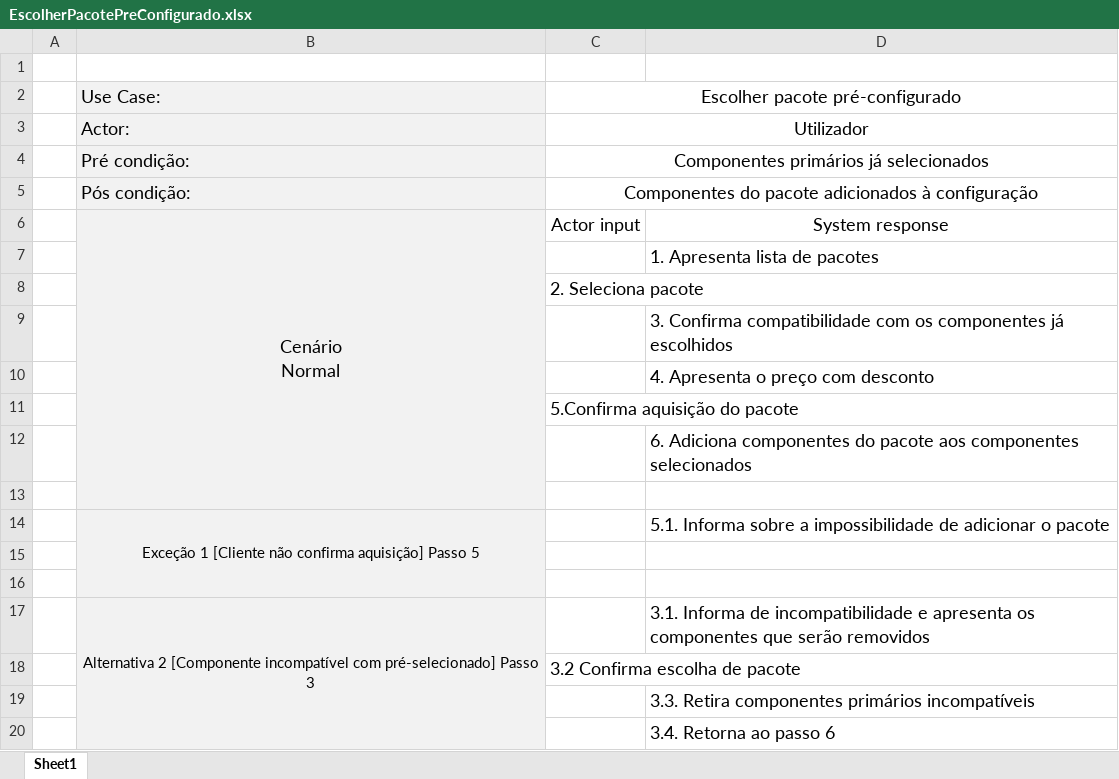
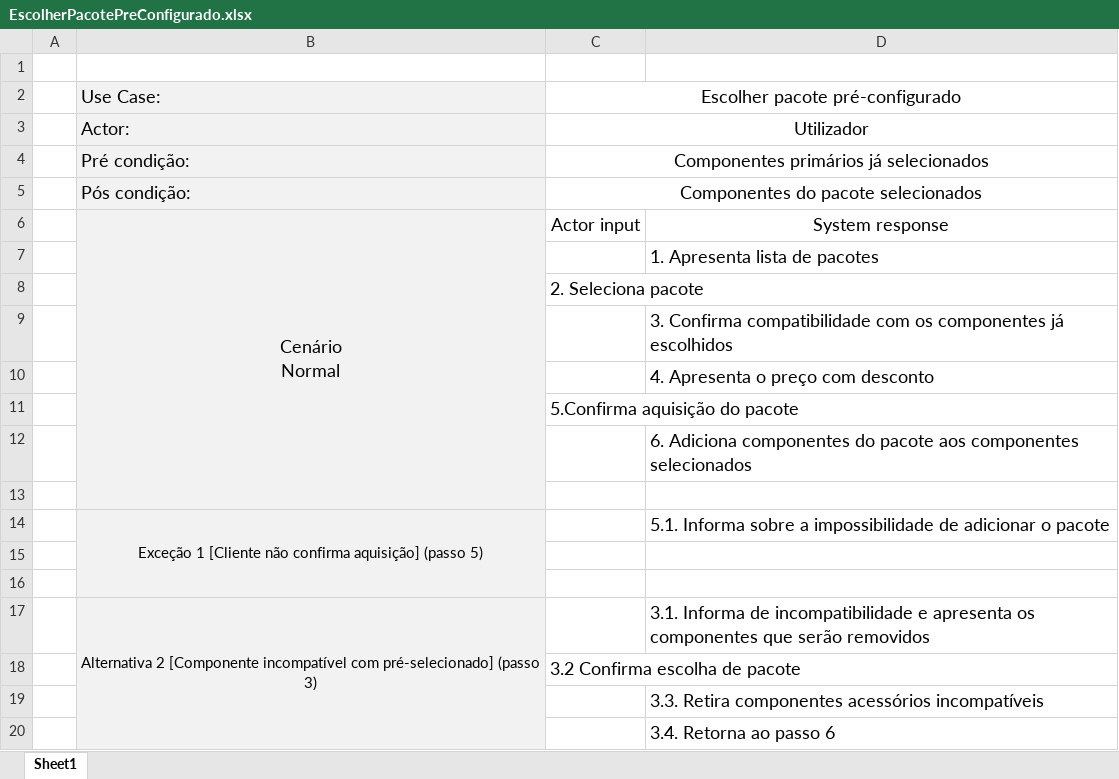
Before and after one commit to alves-luis/dss-configura_facil, an Excel workbook: diagramas/UseCases/EscolherPacotePreConfigurado.xlsx, sheet Sheet1, drawn as a sheet; values as stored, in another font and other column widths than the file's, no borders; the diff names each change by its address in the sheet, - before the commit and + after, or states it on an @@ line.

```diff
--- a/diagramas/UseCases/EscolherPacotePreConfigurado.xlsx (sheet Sheet1)
+++ b/diagramas/UseCases/EscolherPacotePreConfigurado.xlsx (sheet Sheet1)
-C5: Componentes do pacote adicionados à configuração
+C5: Componentes do pacote selecionados
-B14: …confirma aquisição] Passo 5
+B14: …confirma aquisição] (passo 5)
-B17: …com pré-selecionado] Passo 3
+B17: …com pré-selecionado] (passo 3)
-D19: …Retira componentes primários incompatíveis
+D19: …Retira componentes acessórios incompatíveis
```
Also changed, not shown: diagramas/UseCases/EscolherComponenteAcessorio.xlsx, diagramas/UseCases/EscolherComponentePrimario.xlsx, 2 other files.
